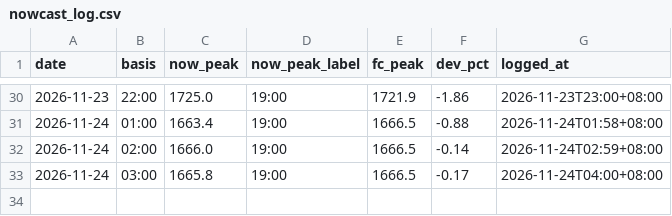
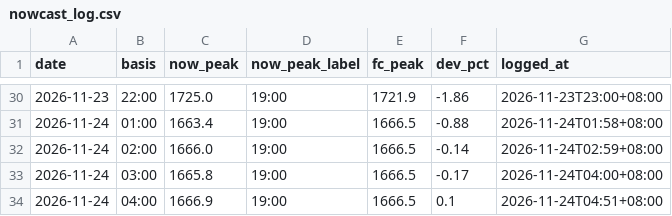
Before and after one commit to javkhlantug-eng/pfc, a CSV file: data/nowcast_log.csv, drawn as a sheet; only a part is shown, gaps mark what is left out.

```diff
--- a/data/nowcast_log.csv
+++ b/data/nowcast_log.csv
@@ -33 +33,2 @@ date,basis,now_peak,now_peak_label,fc_peak,dev_pct,logged_at
 2026-11-24,03:00,1665.8,19:00,1666.5,-0.17,2026-11-24T04:00+08:00
+2026-11-24,04:00,1666.9,19:00,1666.5,0.1,2026-11-24T04:51+08:00
```
Also changed, not shown: data/regions_hourly.csv, 3 other files.
